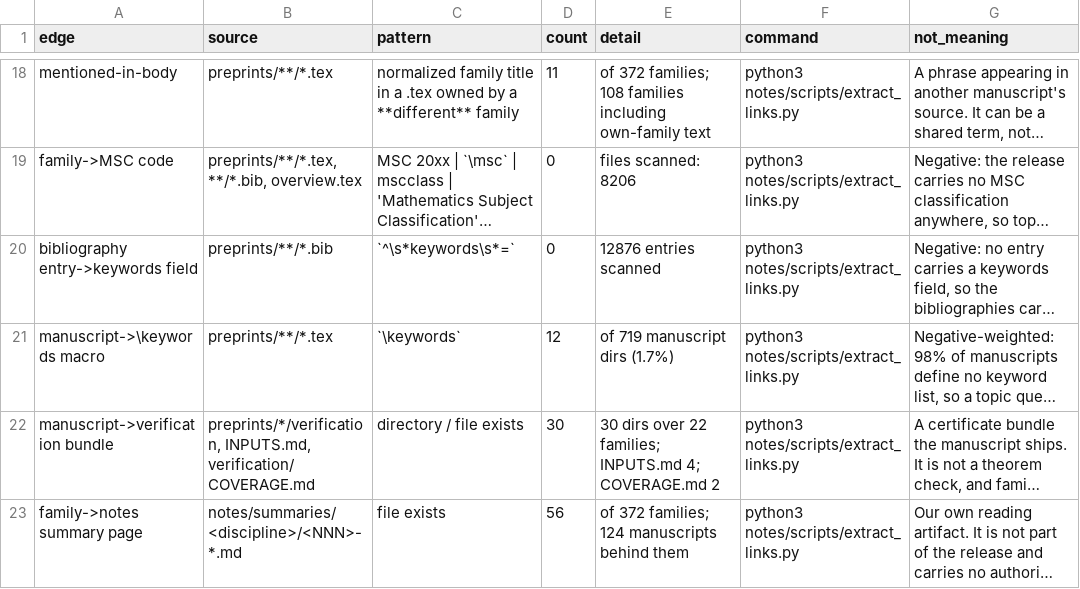
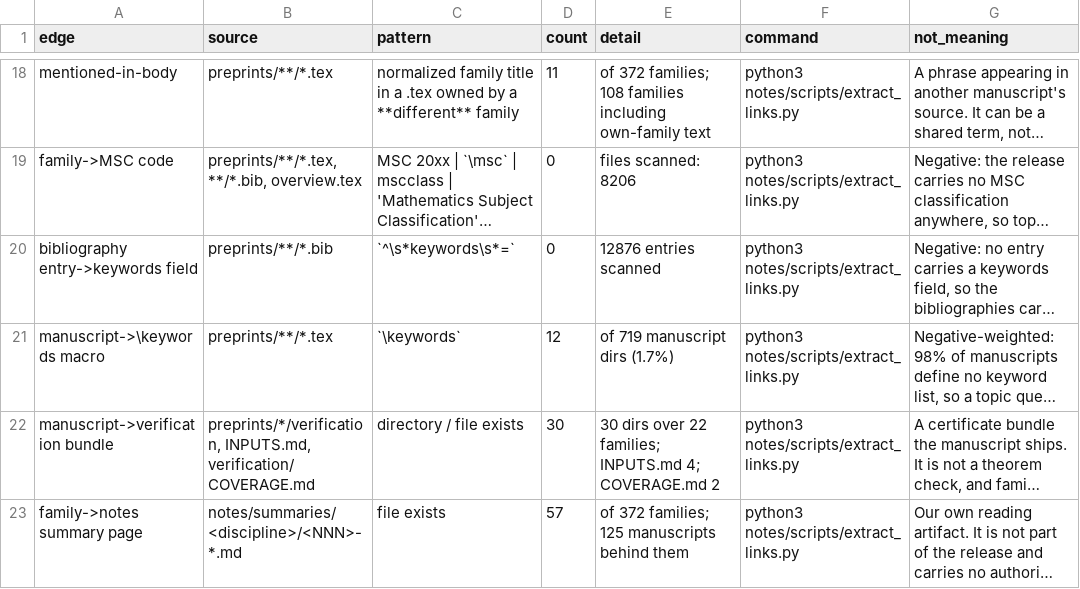
Before and after one commit to troberson/openai_math, a TSV file: notes/tables/links.tsv, drawn as a sheet; only a part is shown, gaps mark what is left out; long unchanged cells end in …; the diff names each change by its address in the sheet, - before the commit and + after, or states it on an @@ line.

Commit message:
Re-render the census pages after the family 195 gate pass
The gate ran at HEAD and its writers re-rendered the pages that read
the summaries tree, so the page counts, link counts, and the discipline
histogram move together.

```diff
--- a/notes/tables/links.tsv
+++ b/notes/tables/links.tsv
-D23 (count): 56
+D23 (count): 57
-E23 (detail): of 372 families; 124 manuscripts behind them
+E23 (detail): of 372 families; 125 manuscripts behind them
```
Also changed, not shown: 6 other files.
